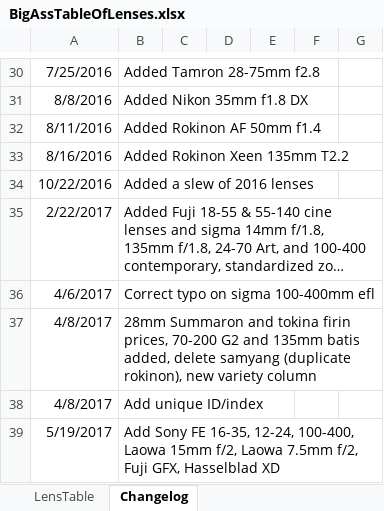
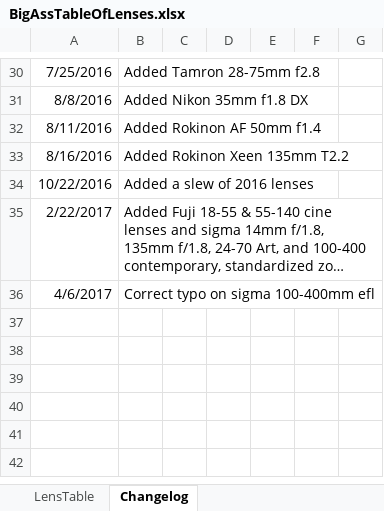
Before and after one commit to Olaf-Optical/BigAssTableOfLenses, an Excel workbook: BigAssTableOfLenses.xlsx, sheet Changelog, drawn as a sheet; only a part is shown, gaps mark what is left out; long unchanged cells end in …; values as stored, in another font and other column widths than the file's, no borders; the diff names each change by its address in the sheet, - before the commit and + after, or states it on an @@ line.

```diff
--- a/BigAssTableOfLenses.xlsx (sheet Changelog)
+++ b/BigAssTableOfLenses.xlsx (sheet Changelog)
-row 37: 4/8/2017 | 28mm Summaron and tokina firin prices, 70-200 G2 and 135mm batis added, delete samyang (duplicate rokinon), new variety column
-row 38: 4/8/2017 | Add unique ID/index
-row 39: 5/19/2017 | Add Sony FE 16-35, 12-24, 100-400, Laowa 15mm f/2, Laowa 7.5mm f/2, Fuji GFX, Hasselblad XD
```
Also changed, not shown: sheet LensTable, 1 other file.
